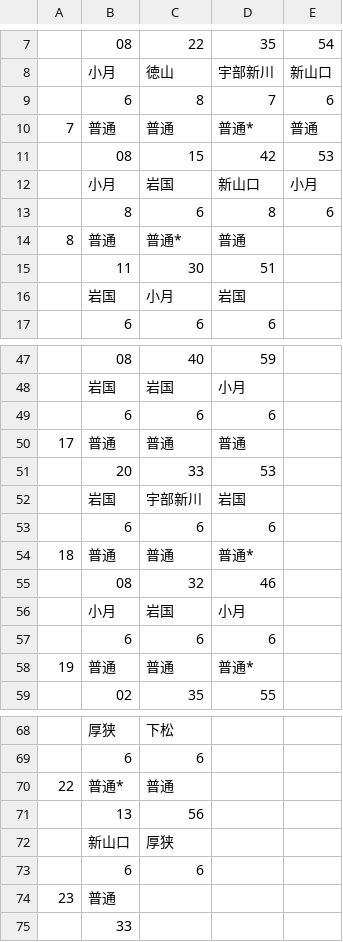
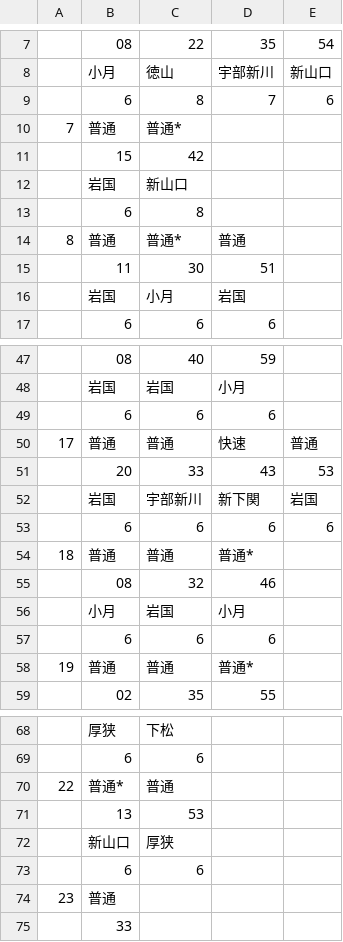
Before and after one commit to penpengrass/departure, a CSV file: csv/JRW_Sanyo/shimonoseki1_H.csv (was csv/JRW_Sanyo/shimonoseki1.csv), drawn as a sheet; only a part is shown, gaps mark what is left out.

```diff
--- a/csv/JRW_Sanyo/shimonoseki1.csv
+++ b/csv/JRW_Sanyo/shimonoseki1_H.csv
@@ -9,6 +9,6 @@
 ,6,8,7,6
-7,普通,普通,普通*,普通
-,08,15,42,53
-,小月,岩国,新山口,小月
-,8,6,8,6
+7,普通,普通*,,
+,15,42,,
+,岩国,新山口,,
+,6,8,,
 8,普通,普通*,普通,
@@ -49,6 +49,6 @@
 ,6,6,6,
-17,普通,普通,普通,
-,20,33,53,
-,岩国,宇部新川,岩国,
-,6,6,6,
+17,普通,普通,快速,普通
+,20,33,43,53
+,岩国,宇部新川,新下関,岩国
+,6,6,6,6
 18,普通,普通,普通*,
@@ -70,3 +70,3 @@
 22,普通*,普通,,
-,13,56,,
+,13,53,,
 ,新山口,厚狭,,
```
Also changed, not shown: 4 other files.
